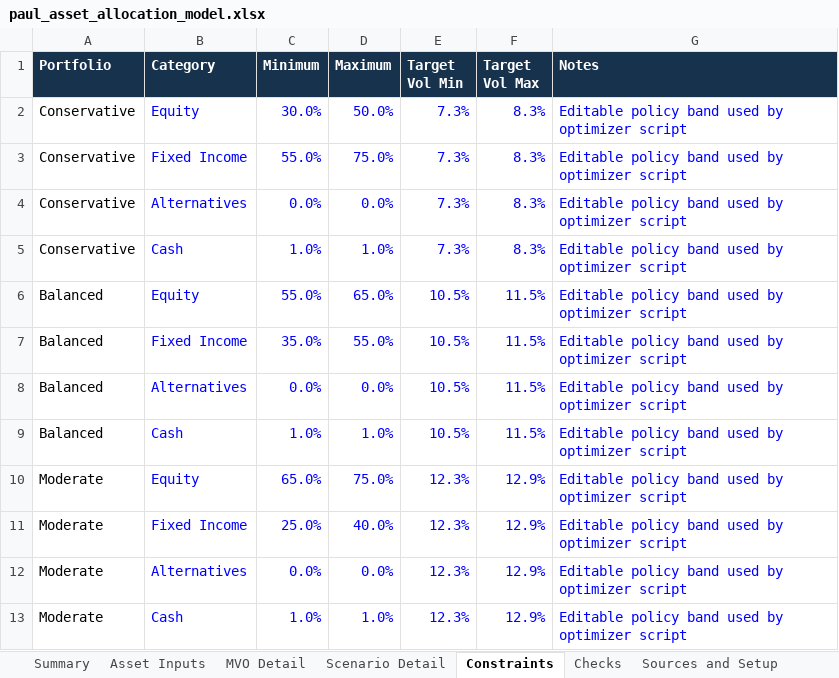
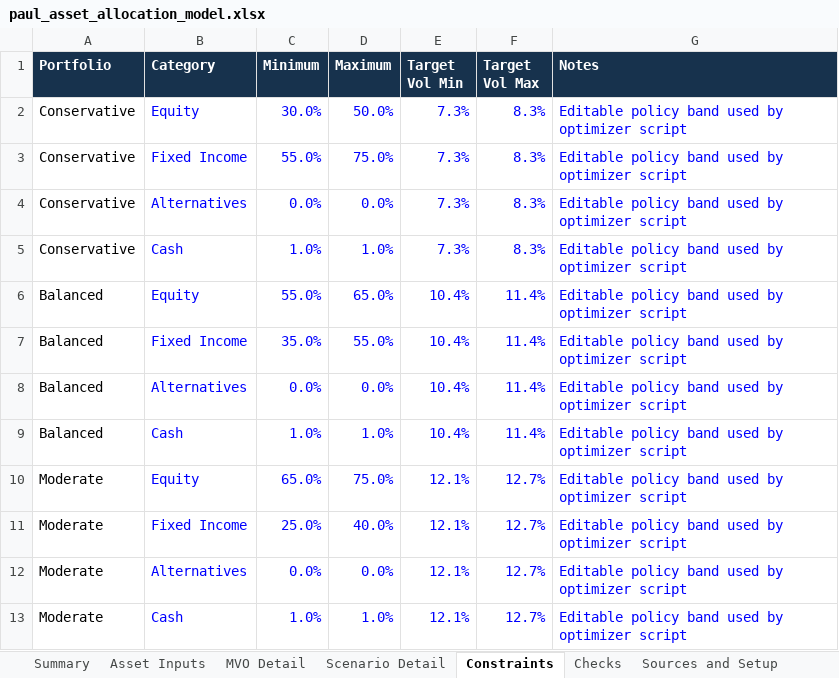
Before and after one commit to heathclevenger/Asset-Allocation, an Excel workbook: outputs/paul_asset_allocation_model.xlsx, sheet Constraints, drawn as a sheet; only a part is shown; values as stored, in another font and other column widths than the file's, no borders; the diff covers the shown part only; the diff names each change by its address in the sheet, - before the commit and + after, or states it on an @@ line.

```diff
--- a/outputs/paul_asset_allocation_model.xlsx (sheet Constraints)
+++ b/outputs/paul_asset_allocation_model.xlsx (sheet Constraints)
-E6:E9 (Target Vol Min): 10.5%
+E6:E9 (Target Vol Min): 10.4%
-F6:F9 (Target Vol Max): 11.5%
+F6:F9 (Target Vol Max): 11.4%
-E10:E13 (Target Vol Min): 12.3%
+E10:E13 (Target Vol Min): 12.1%
-F10:F13 (Target Vol Max): 12.9%
+F10:F13 (Target Vol Max): 12.7%
```
Also changed, not shown: 4 added rows and 16 edited cells elsewhere in this sheet, sheet Scenario Detail, sheet Summary, sheet MVO Detail, sheet Asset Inputs, sheet Checks, 6 other files.
